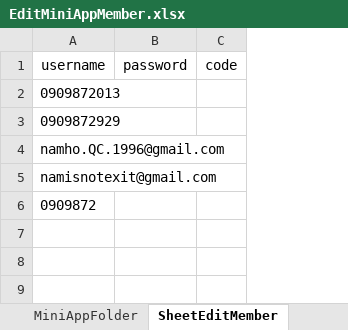
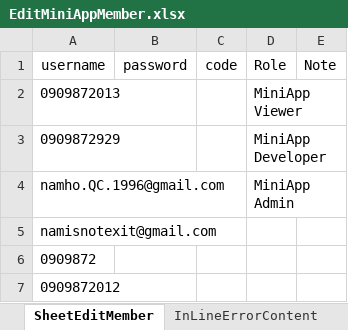
Before and after one commit to cashierngan/MiniAppCenter, an Excel workbook: datatest/EditMiniAppMember.xlsx, sheet SheetEditMember, drawn as a sheet; values as stored, in another font and other column widths than the file's, no borders; the diff names each change by its address in the sheet, - before the commit and + after, or states it on an @@ line.

Commit message:
Update code MiniApp permission change

```diff
--- a/datatest/EditMiniAppMember.xlsx (sheet SheetEditMember)
+++ b/datatest/EditMiniAppMember.xlsx (sheet SheetEditMember)
-sheet tab: MiniAppFolder
+sheet tab: InLineErrorContent
+column D (Role), rows 2-4: MiniApp Viewer | MiniApp Developer | MiniApp Admin
+column E (Note), empty
+row 7: 0909872012
```
Also changed, not shown: 13 other files.
